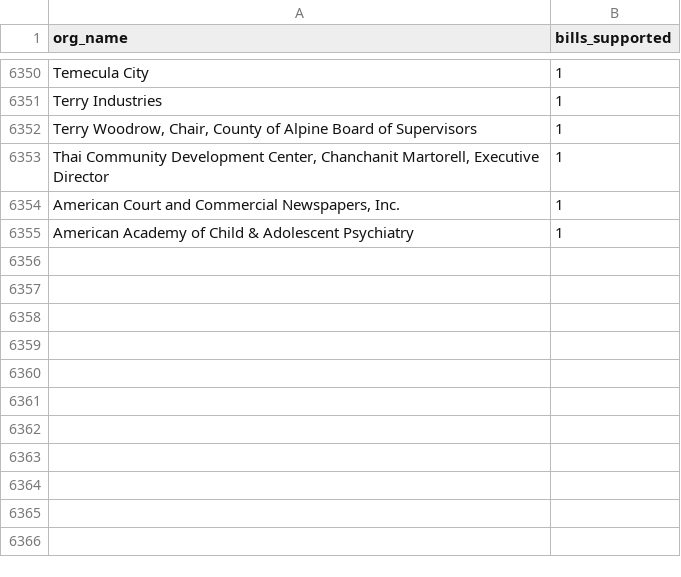
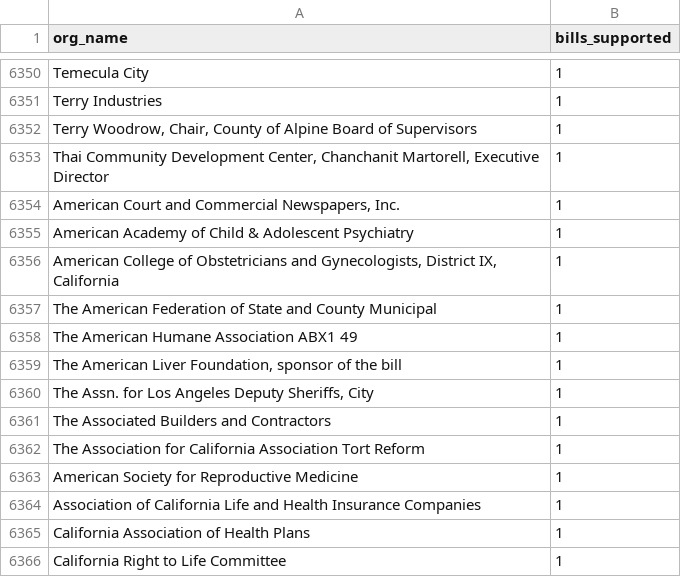
Before and after one commit to Nall-Group/california-groups-disambiguation, a CSV file: org_names_for_cleaning/leginfo_added_to_crosswalk.csv, drawn as a sheet; only a part is shown, gaps mark what is left out; the diff names each change by its address in the sheet, - before the commit and + after, or states it on an @@ line.

Commit message:
Task 4670: add leginfo batch 1052 orgs (7 new alts) to crosswalk
7 source strings added as alternate_spelling children of their existing
canonicals; 4 were already present case-insensitively (no-op). All 11
logged to leginfo_added_to_crosswalk.csv. Pipeline deferred to step-3
finalize per task instructions.

```diff
--- a/org_names_for_cleaning/leginfo_added_to_crosswalk.csv
+++ b/org_names_for_cleaning/leginfo_added_to_crosswalk.csv
+row 6356: American College of Obstetricians and Gynecologists, District IX, California | 1
+row 6357: The American Federation of State and County Municipal | 1
+row 6358: The American Humane Association ABX1 49 | 1
+row 6359: The American Liver Foundation, sponsor of the bill | 1
+row 6360: The Assn. for Los Angeles Deputy Sheriffs, City | 1
+row 6361: The Associated Builders and Contractors | 1
+row 6362: The Association for California Association Tort Reform | 1
+row 6363: American Society for Reproductive Medicine | 1
+row 6364: Association of California Life and Health Insurance Companies | 1
+row 6365: California Association of Health Plans | 1
+row 6366: California Right to Life Committee | 1
```
Also changed, not shown: 1 other file.
